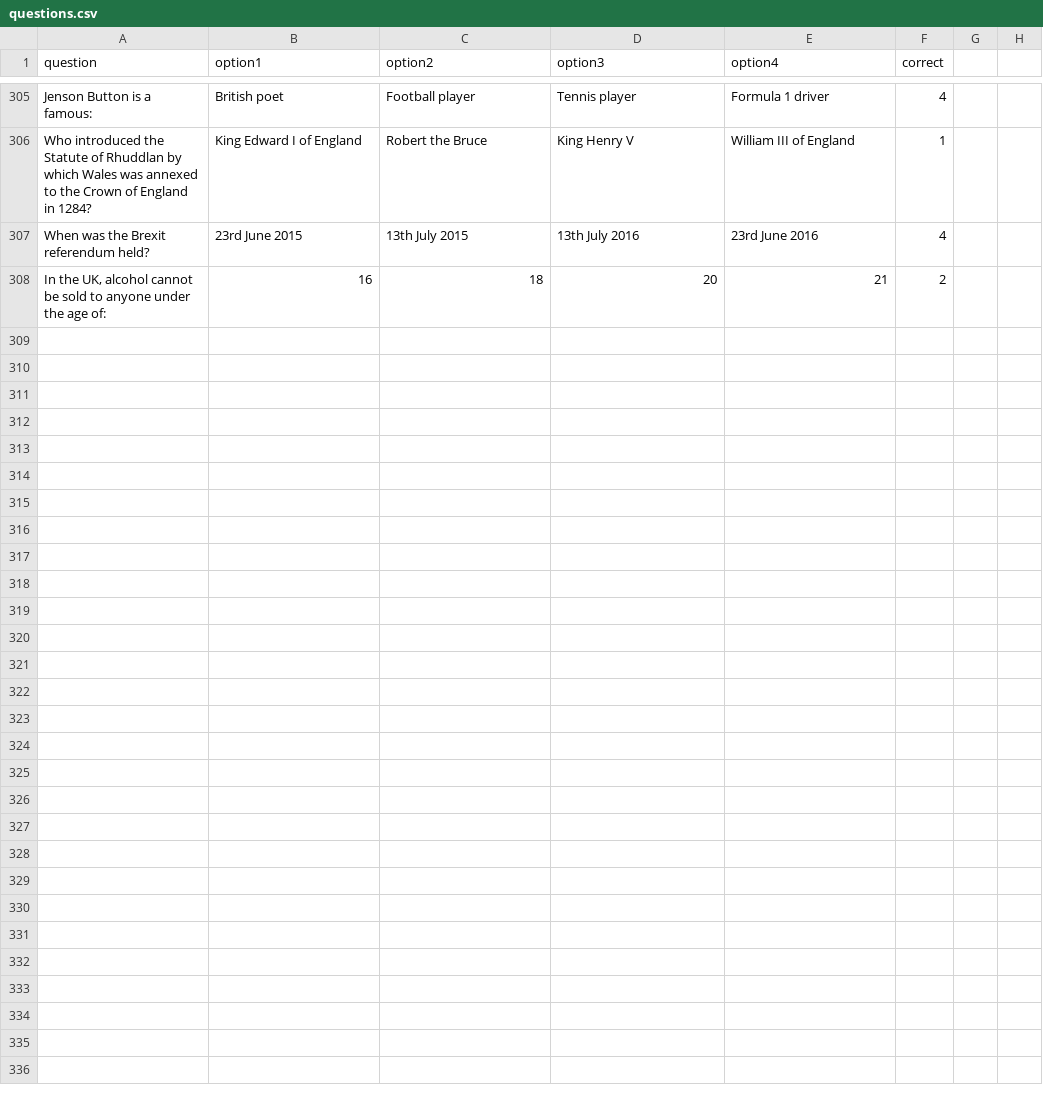
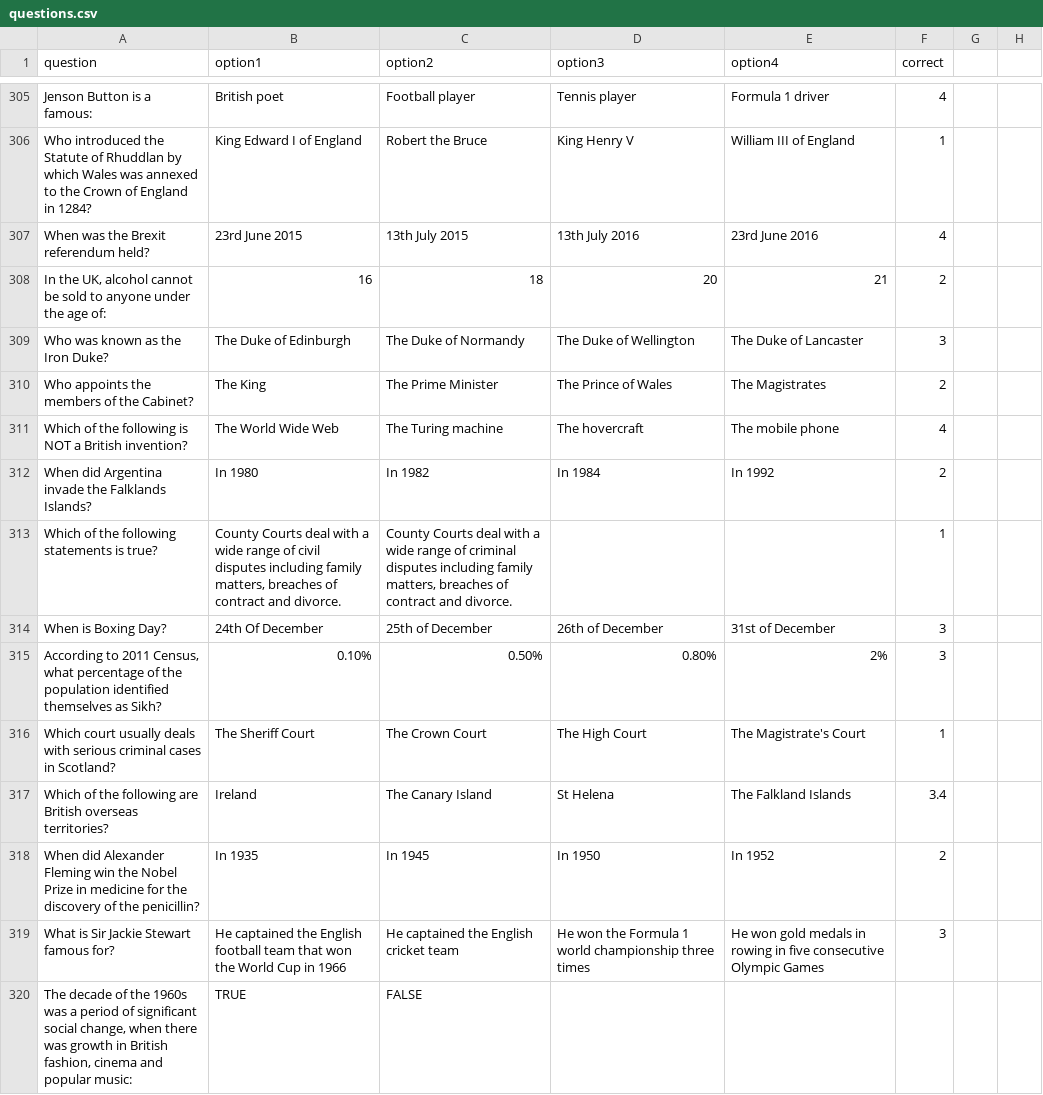
Before and after one commit to kmu2000/Life-in-the-UK-quiz, a CSV file: questions.csv, drawn as a sheet; only a part is shown, gaps mark what is left out; the diff covers the shown part only.

Commit message:
Add files via upload

```diff
--- a/questions.csv
+++ b/questions.csv
@@ -308 +308,13 @@ When was the Brexit referendum held?,23rd June 2015,13th July 2015,13th July 201
 "In the UK, alcohol cannot be sold to anyone under the age of:",16,18,20,21,2,,
+Who was known as the Iron Duke?,The Duke of Edinburgh,The Duke of Normandy,The Duke of Wellington,The Duke of Lancaster,3,,
+Who appoints the members of the Cabinet?,The King,The Prime Minister,The Prince of Wales,The Magistrates,2,,
+Which of the following is NOT a British invention?,The World Wide Web,The Turing machine,The hovercraft,The mobile phone,4,,
+When did Argentina invade the Falklands Islands?,In 1980,In 1982,In 1984,In 1992,2,,
+Which of the following statements is true?,"County Courts deal with a wide range of civil disputes including family matters, breaches of contract and divorce.","County Courts deal with a wide range of criminal disputes including family matters, breaches of contract and divorce.",,,1,,
+When is Boxing Day?,24th Of December,25th of December,26th of December,31st of December,3,,
+"According to 2011 Census, what percentage of the population identified themselves as Sikh?",0.10%,0.50%,0.80%,2%,3,,
+Which court usually deals with serious criminal cases in Scotland?,The Sheriff Court,The Crown Court,The High Court,The Magistrate's Court,1,,
+Which of the following are British overseas territories?,Ireland,The Canary Island,St Helena,The Falkland Islands,3.4,,
+When did Alexander Fleming win the Nobel Prize in medicine for the discovery of the penicillin?,In 1935,In 1945,In 1950,In 1952,2,,
+What is Sir Jackie Stewart famous for?,He captained the English football team that won the World Cup in 1966,He captained the English cricket team,He won the Formula 1 world championship three times,He won gold medals in rowing in five consecutive Olympic Games,3,,
+"The decade of the 1960s was a period of significant social change, when there was growth in British fashion, cinema and popular music:",TRUE,FALSE,,,,,
```
Also changed, not shown: 12 added rows elsewhere in this file.
